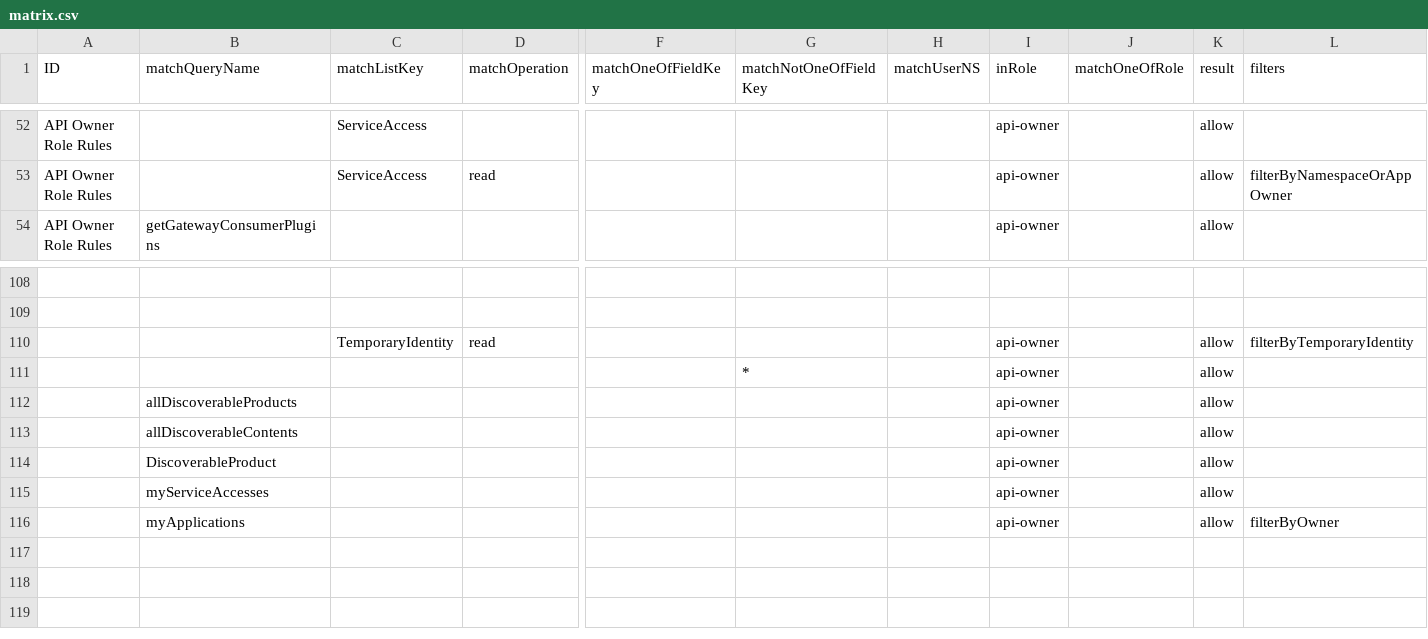
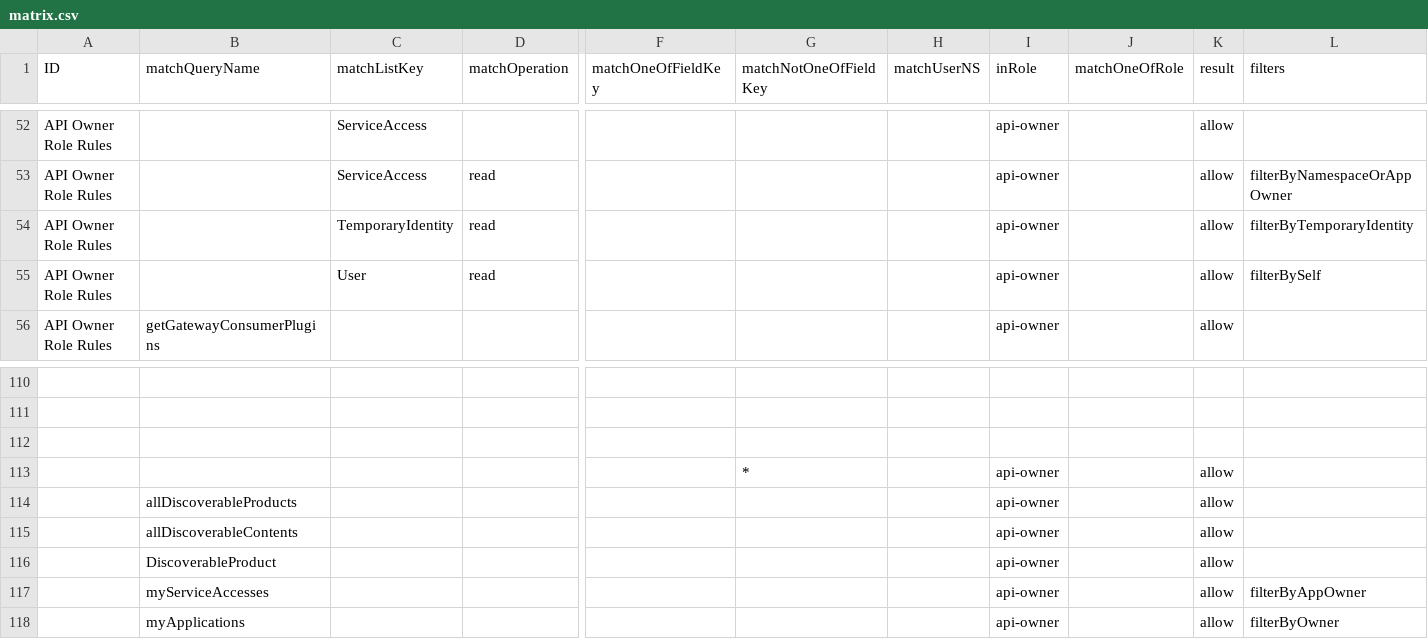
Before and after one commit to bcgov/api-services-portal, a CSV file: src/authz/matrix.csv, drawn as a sheet; only a part is shown, gaps mark what is left out; addresses are those after the commit; rows hold the shown columns only; the diff names each change by its address in the sheet, - before the commit and + after, or states it on an @@ line.

```diff
--- a/src/authz/matrix.csv
+++ b/src/authz/matrix.csv
+row 54: API Owner Role Rules |  | TemporaryIdentity | read |  |  |  | api-owner |  | allow | filterByTemporaryIdentity
+row 55: API Owner Role Rules |  | User | read |  |  |  | api-owner |  | allow | filterBySelf
-row 112:  |  | TemporaryIdentity | read |  |  |  | api-owner |  | allow | filterByTemporaryIdentity
+row 112: (empty)
-L117 (filters): (empty)
+L117 (filters): filterByAppOwner
```
Also changed, not shown: 4 other files.
